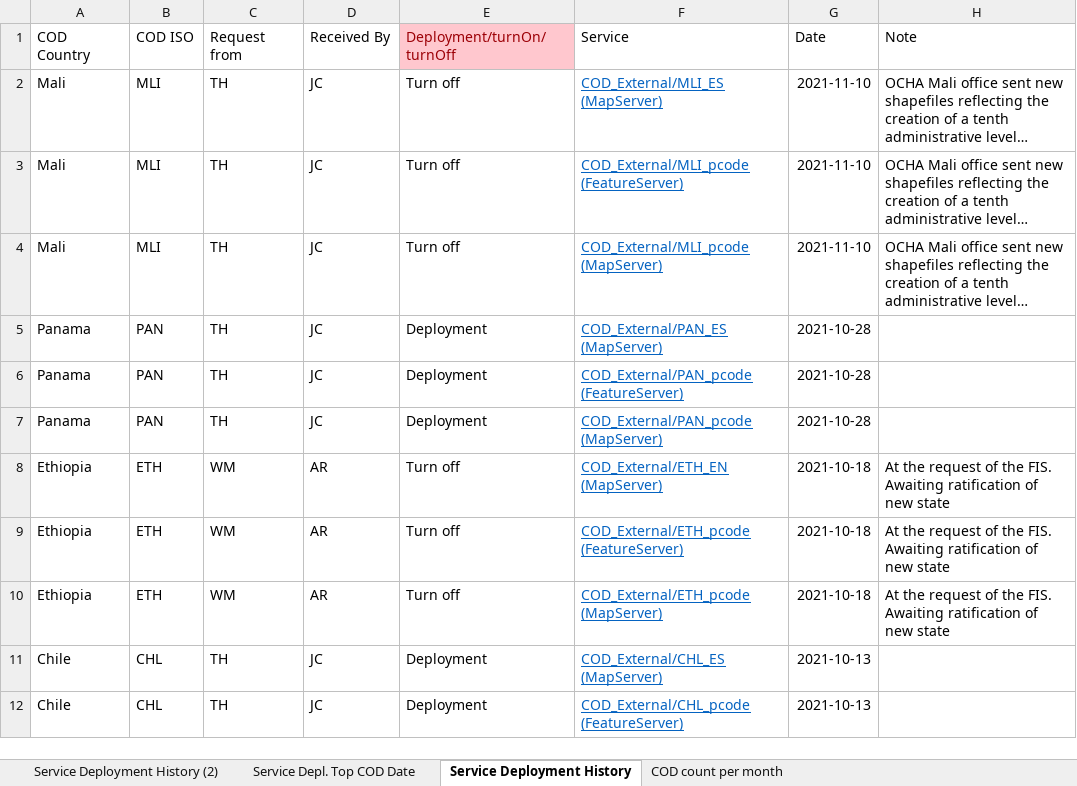
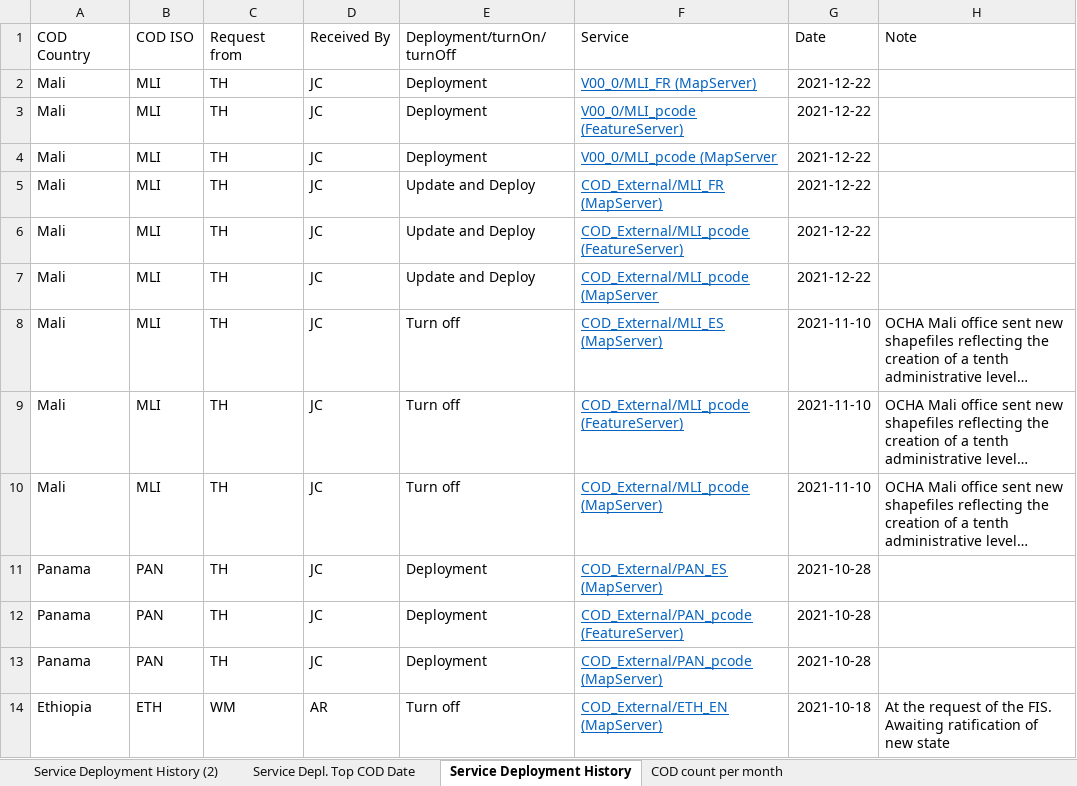
Before and after one commit to UGA-ITOSHumanitarianGIS/mapservicedoc, an Excel workbook: Data/CODServiceDeploymentStatus.xlsx, sheet Service Deployment History, drawn as a sheet; only a part is shown; the shorter side is filled out with more unchanged rows; long unchanged cells end in …; values as stored, in another font and other column widths than the file's, no borders; conditional formats and table styles not drawn; 1 other sheet too large or unreadable and not compared; the diff names each change by its address in the sheet, - before the commit and + after, or states it on an @@ line.

Commit message:
Update CODServiceDeploymentStatus.xlsx
Mali Update and deploy current and deploy previous version to v00_0

```diff
--- a/Data/CODServiceDeploymentStatus.xlsx (sheet Service Deployment History)
+++ b/Data/CODServiceDeploymentStatus.xlsx (sheet Service Deployment History)
@@ E1 fill: #FFC7CE → none, text colour: #9C0006 → black @@
+row 2: Mali | MLI | TH | JC | Deployment | V00_0/MLI_FR (MapServer) | 2021-12-22
+row 3: Mali | MLI | TH | JC | Deployment | V00_0/MLI_pcode (FeatureServer) | 2021-12-22
+row 4: Mali | MLI | TH | JC | Deployment | V00_0/MLI_pcode (MapServer | 2021-12-22
+row 5: Mali | MLI | TH | JC | Update and Deploy | COD_External/MLI_FR (MapServer) | 2021-12-22
+row 6: Mali | MLI | TH | JC | Update and Deploy | COD_External/MLI_pcode (FeatureServer) | 2021-12-22
+row 7: Mali | MLI | TH | JC | Update and Deploy | COD_External/MLI_pcode (MapServer | 2021-12-22
```
